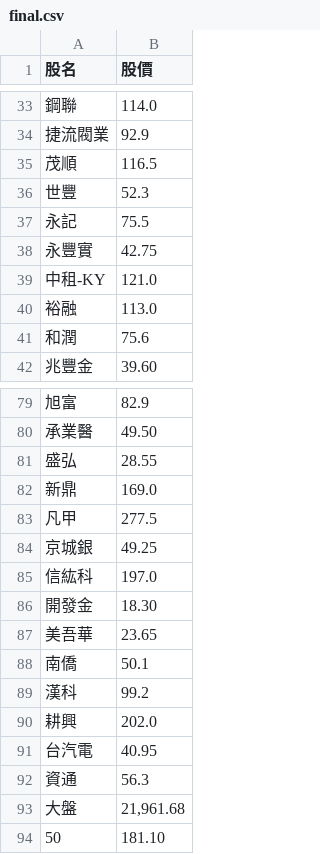
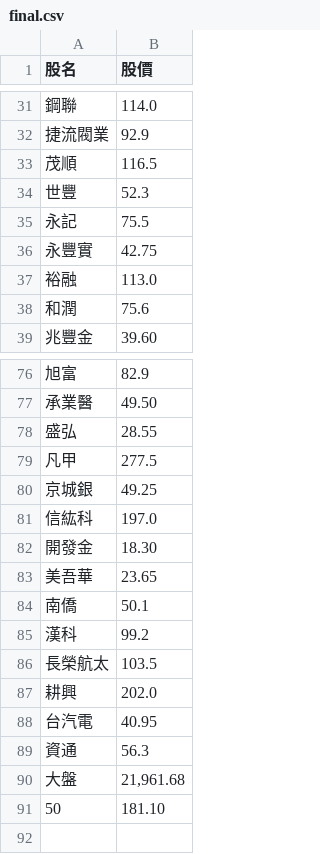
Before and after one commit to biung-od/18, a CSV file: final.csv, drawn as a sheet; only a part is shown, gaps mark what is left out; removed rows and columns are numbered as before the commit, all else as after; the diff covers the shown part only; the diff names each change by its address in the sheet, - before the commit and + after, or states it on an @@ line.

```diff
--- a/final.csv
+++ b/final.csv
-row 39: 中租-KY | 121.0
-row 82: 新鼎 | 169.0
+row 86: 長榮航太 | 103.5
```
Also changed, not shown: 3 added rows and 5 removed rows elsewhere in this file, 1 other file.
